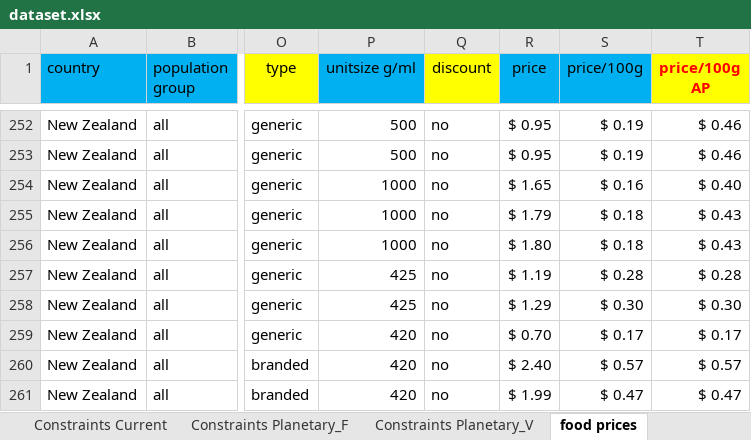
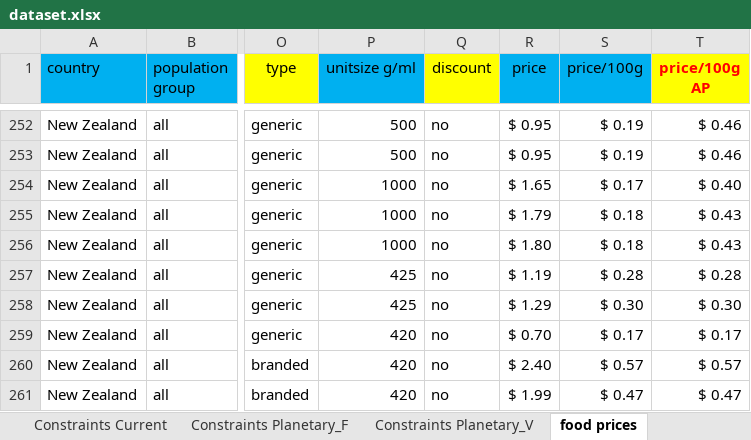
Before and after one commit to UoA-eResearch/dietcost, an Excel workbook: dataset.xlsx, sheet food prices, drawn as a sheet; only a part is shown, gaps mark what is left out; values as stored, in another font and other column widths than the file's, no borders; the diff names each change by its address in the sheet, - before the commit and + after, or states it on an @@ line.

```diff
--- a/dataset.xlsx (sheet food prices)
+++ b/dataset.xlsx (sheet food prices)
-S254 (price/100g): $ 0.16
+S254 (price/100g): $ 0.17
```
Also changed, not shown: sheet food prices to use, sheet common foods, sheet nutrients, charts or pictures, 2 other files.
